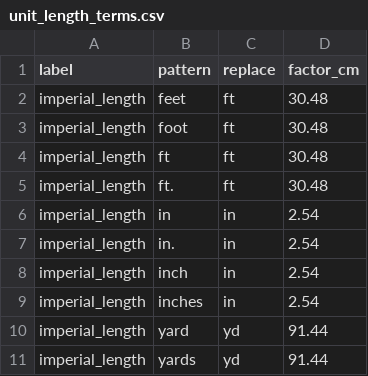
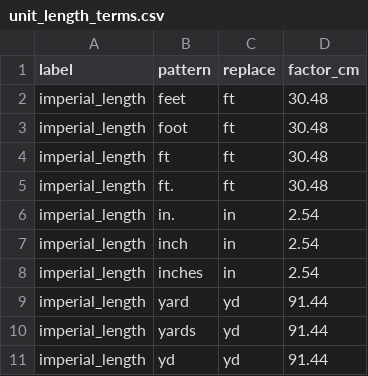
Before and after one commit to rafelafrance/traiter, a CSV file: traiter/pylib/rules/terms/unit_length_terms.csv, drawn as a sheet; only a part is shown; the shorter side is filled out with more unchanged rows; the diff names each change by its address in the sheet, - before the commit and + after, or states it on an @@ line.

```diff
--- a/traiter/pylib/rules/terms/unit_length_terms.csv
+++ b/traiter/pylib/rules/terms/unit_length_terms.csv
-row 6: imperial_length | in | in | 2.54
```
Also changed, not shown: traiter/pylib/rules/terms/numeric_terms.csv, 2 other files.
